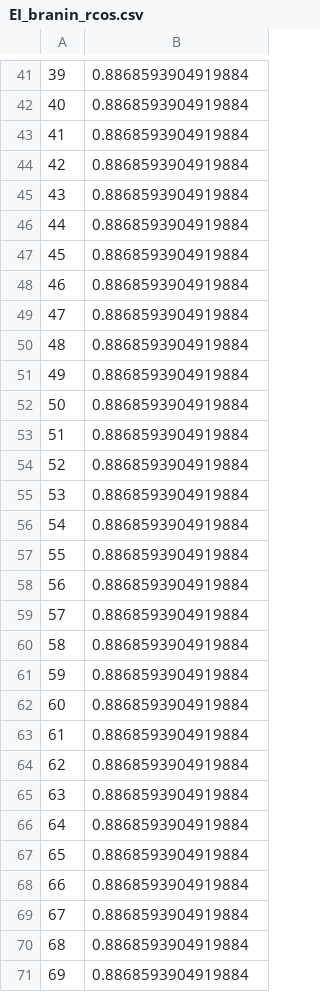
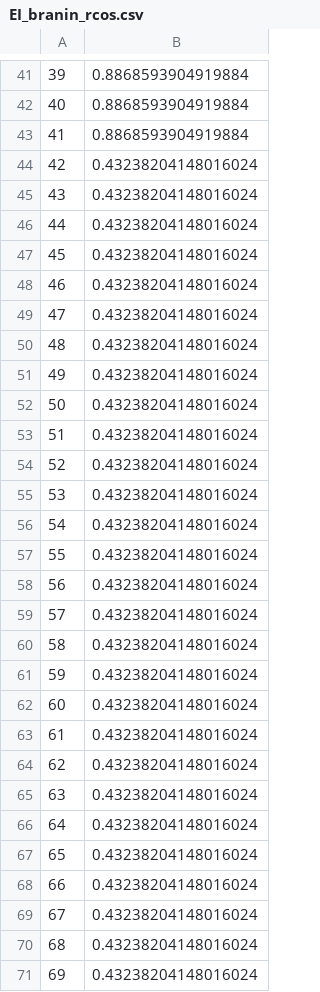
Before and after one commit to anh-tong/horseshoe_gp, a CSV file: experimental_jh/bayesian_optimization/GP_mattern/EI_branin_rcos.csv, drawn as a sheet; only a part is shown, gaps mark what is left out; the diff covers the shown part only.

```diff
--- a/experimental_jh/bayesian_optimization/GP_mattern/EI_branin_rcos.csv
+++ b/experimental_jh/bayesian_optimization/GP_mattern/EI_branin_rcos.csv
@@ -43,29 +43,29 @@
 41,0.8868593904919884
-42,0.8868593904919884
-43,0.8868593904919884
-44,0.8868593904919884
-45,0.8868593904919884
-46,0.8868593904919884
-47,0.8868593904919884
-48,0.8868593904919884
-49,0.8868593904919884
-50,0.8868593904919884
-51,0.8868593904919884
-52,0.8868593904919884
-53,0.8868593904919884
-54,0.8868593904919884
-55,0.8868593904919884
-56,0.8868593904919884
-57,0.8868593904919884
-58,0.8868593904919884
-59,0.8868593904919884
-60,0.8868593904919884
-61,0.8868593904919884
-62,0.8868593904919884
-63,0.8868593904919884
-64,0.8868593904919884
-65,0.8868593904919884
-66,0.8868593904919884
-67,0.8868593904919884
-68,0.8868593904919884
-69,0.8868593904919884
+42,0.43238204148016024
+43,0.43238204148016024
+44,0.43238204148016024
+45,0.43238204148016024
+46,0.43238204148016024
+47,0.43238204148016024
+48,0.43238204148016024
+49,0.43238204148016024
+50,0.43238204148016024
+51,0.43238204148016024
+52,0.43238204148016024
+53,0.43238204148016024
+54,0.43238204148016024
+55,0.43238204148016024
+56,0.43238204148016024
+57,0.43238204148016024
+58,0.43238204148016024
+59,0.43238204148016024
+60,0.43238204148016024
+61,0.43238204148016024
+62,0.43238204148016024
+63,0.43238204148016024
+64,0.43238204148016024
+65,0.43238204148016024
+66,0.43238204148016024
+67,0.43238204148016024
+68,0.43238204148016024
+69,0.43238204148016024
```
Also changed, not shown: 131 edited cells elsewhere in this file, 29 other files.
